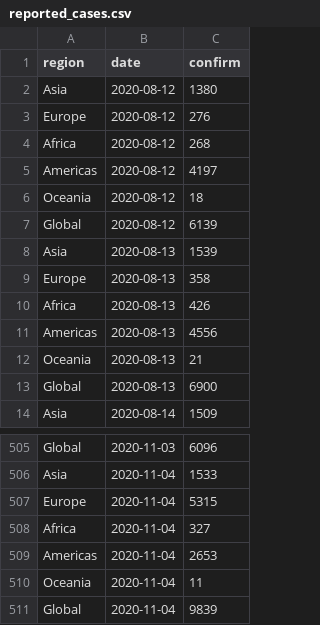
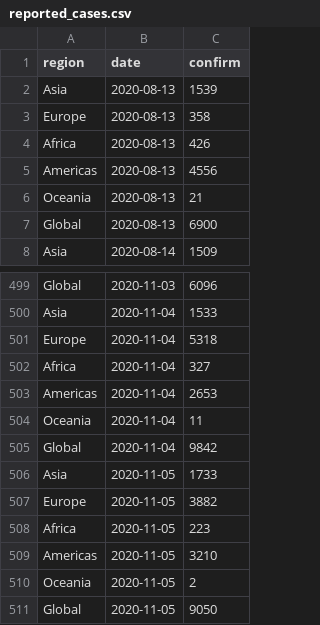
Before and after one commit to edugonzaloalmorox/covid-rt-estimates, a CSV file: region/deaths/summary/reported_cases.csv, drawn as a sheet; only a part is shown, gaps mark what is left out; the diff covers the shown part only.

```diff
--- a/region/deaths/summary/reported_cases.csv
+++ b/region/deaths/summary/reported_cases.csv
@@ -1,8 +1,2 @@
 region,date,confirm
-Asia,2020-08-12,1380
-Europe,2020-08-12,276
-Africa,2020-08-12,268
-Americas,2020-08-12,4197
-Oceania,2020-08-12,18
-Global,2020-08-12,6139
 Asia,2020-08-13,1539
@@ -506,3 +500,3 @@ Global,2020-11-03,6096
 Asia,2020-11-04,1533
-Europe,2020-11-04,5315
+Europe,2020-11-04,5318
 Africa,2020-11-04,327
@@ -510,2 +504,8 @@ Americas,2020-11-04,2653
 Oceania,2020-11-04,11
-Global,2020-11-04,9839
+Global,2020-11-04,9842
+Asia,2020-11-05,1733
+Europe,2020-11-05,3882
+Africa,2020-11-05,223
+Americas,2020-11-05,3210
+Oceania,2020-11-05,2
+Global,2020-11-05,9050
```
Also changed, not shown: 4 edited cells elsewhere in this file, runtimes.csv, status.csv, 4 other files.
